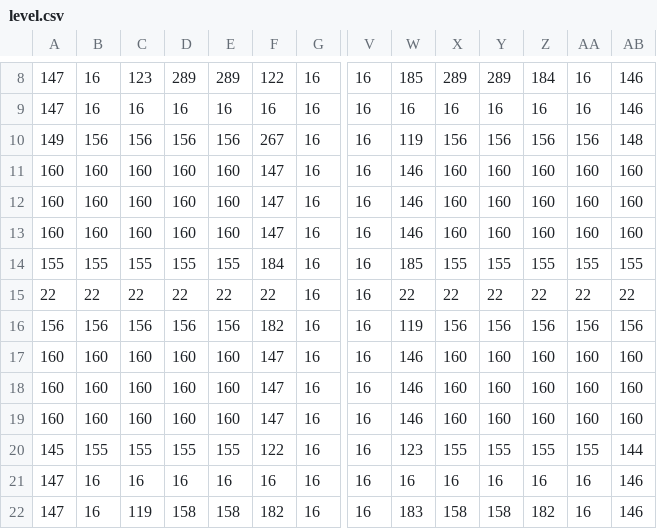
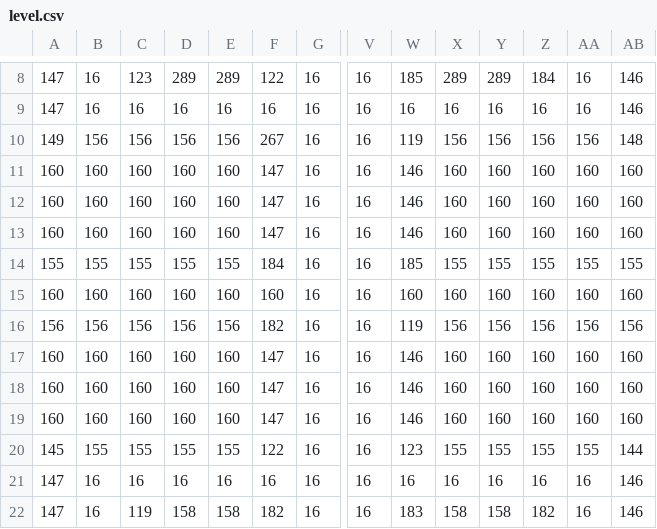
Before and after one commit to Pingli/SoloProjects, a CSV file: pacman/assets/level.csv, drawn as a sheet; only a part is shown, gaps mark what is left out; the diff names each change by its address in the sheet, - before the commit and + after, or states it on an @@ line.

Commit message:
Fixed empty tiles being inconsistant

```diff
--- a/pacman/assets/level.csv
+++ b/pacman/assets/level.csv
-A15: 22
+A15: 160
-B15: 22
+B15: 160
-C15: 22
+C15: 160
-D15: 22
+D15: 160
-E15: 22
+E15: 160
-F15: 22
+F15: 160
-W15: 22
+W15: 160
-X15: 22
+X15: 160
-Y15: 22
+Y15: 160
-Z15: 22
+Z15: 160
-AA15: 22
+AA15: 160
-AB15: 22
+AB15: 160
```
